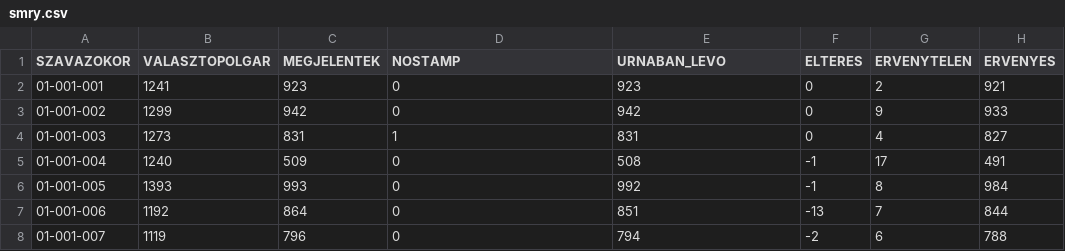
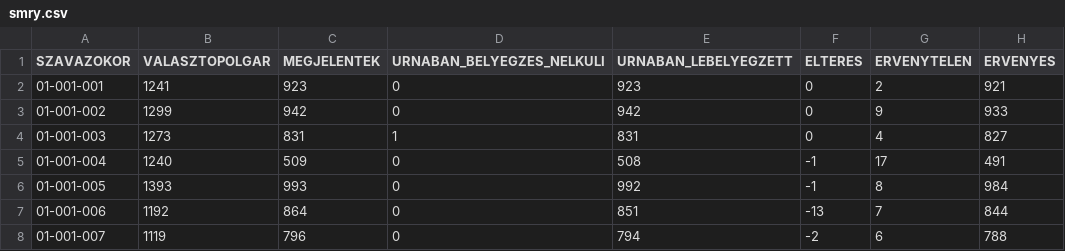
Before and after one commit to mostvasarnap/Most-Vas-rnap, a CSV file: 2024_EP/smry.csv, drawn as a sheet; only a part is shown.

```diff
--- a/2024_EP/smry.csv
+++ b/2024_EP/smry.csv
@@ -1,2 +1,2 @@
-SZAVAZOKOR,VALASZTOPOLGAR,MEGJELENTEK,NOSTAMP,URNABAN_LEVO,ELTERES,ERVENYTELEN,ERVENYES
+SZAVAZOKOR,VALASZTOPOLGAR,MEGJELENTEK,URNABAN_BELYEGZES_NELKULI,URNABAN_LEBELYEGZETT,ELTERES,ERVENYTELEN,ERVENYES
 01-001-001,1241,923,0,923,0,2,921
```
Also changed, not shown: 2014_EP/map.csv, 2022_parlamenti/smry.csv, 18 other files.
